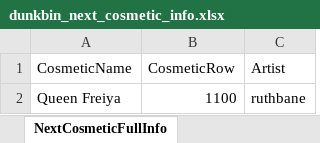
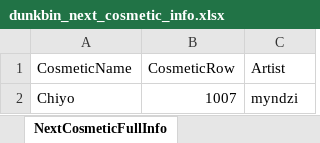
Before and after one commit to WUOTE/dunkbin-stats-images, an Excel workbook: public/sheets/dunkbin_next_cosmetic_info.xlsx, sheet NextCosmeticFullInfo, drawn as a sheet; values as stored, in another font and other column widths than the file's, no borders; removed rows and columns are numbered as before the commit, all else as after; the diff names each change by its address in the sheet, - before the commit and + after, or states it on an @@ line.

Commit message:
update next cosmetic and next cosmetic artist

```diff
--- a/public/sheets/dunkbin_next_cosmetic_info.xlsx (sheet NextCosmeticFullInfo)
+++ b/public/sheets/dunkbin_next_cosmetic_info.xlsx (sheet NextCosmeticFullInfo)
-row 2: Queen Freiya | 1100 | ruthbane
+row 2: Chiyo | 1007 | myndzi
```
